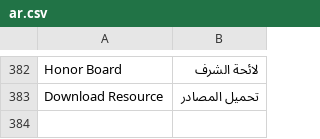
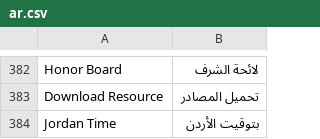
Before and after one commit to omaralhoori/frappe_education_14_university, a CSV file: education/translations/ar.csv, drawn as a sheet; only a part is shown, gaps mark what is left out.

```diff
--- a/education/translations/ar.csv
+++ b/education/translations/ar.csv
@@ -383 +383,2 @@ Honor Board,لائحة الشرف
 Download Resource,تحميل المصادر
+Jordan Time,بتوقيت الأردن
```
Also changed, not shown: 1 other file.
